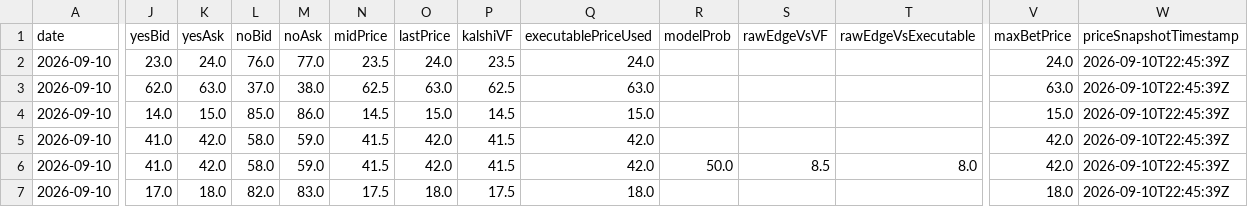
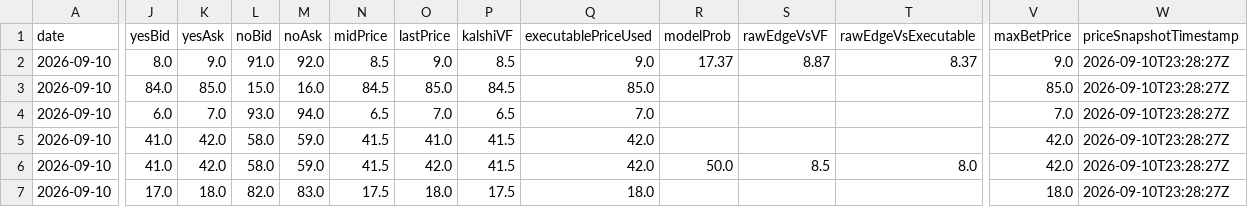
Before and after one commit to chmoses98/edge-finder-api, a CSV file: data/f5_audit_2026-09-10.csv, drawn as a sheet; only a part is shown, gaps mark what is left out; the diff covers the shown part only; the diff names each change by its address in the sheet, - before the commit and + after, or states it on an @@ line.

```diff
--- a/data/f5_audit_2026-09-10.csv
+++ b/data/f5_audit_2026-09-10.csv
-J2 (yesBid): 23.0
+J2 (yesBid): 8.0
-K2 (yesAsk): 24.0
+K2 (yesAsk): 9.0
-L2 (noBid): 76.0
+L2 (noBid): 91.0
-M2 (noAsk): 77.0
+M2 (noAsk): 92.0
-N2 (midPrice): 23.5
+N2 (midPrice): 8.5
-O2 (lastPrice): 24.0
+O2 (lastPrice): 9.0
-P2 (kalshiVF): 23.5
+P2 (kalshiVF): 8.5
-Q2 (executablePriceUsed): 24.0
+Q2 (executablePriceUsed): 9.0
-R2 (modelProb): (empty)
+R2 (modelProb): 17.37
-S2 (rawEdgeVsVF): (empty)
+S2 (rawEdgeVsVF): 8.87
-T2 (rawEdgeVsExecutable): (empty)
+T2 (rawEdgeVsExecutable): 8.37
-V2 (maxBetPrice): 24.0
+V2 (maxBetPrice): 9.0
-W2:W7 (priceSnapshotTimestamp): 2026-09-10T22:45:39Z
+W2:W7 (priceSnapshotTimestamp): 2026-09-10T23:28:27Z
-J3 (yesBid): 62.0
+J3 (yesBid): 84.0
-K3 (yesAsk): 63.0
+K3 (yesAsk): 85.0
-L3 (noBid): 37.0
+L3 (noBid): 15.0
-M3 (noAsk): 38.0
+M3 (noAsk): 16.0
-N3 (midPrice): 62.5
+N3 (midPrice): 84.5
-O3 (lastPrice): 63.0
+O3 (lastPrice): 85.0
-P3 (kalshiVF): 62.5
+P3 (kalshiVF): 84.5
-Q3 (executablePriceUsed): 63.0
+Q3 (executablePriceUsed): 85.0
-V3 (maxBetPrice): 63.0
+V3 (maxBetPrice): 85.0
-J4 (yesBid): 14.0
+J4 (yesBid): 6.0
-K4 (yesAsk): 15.0
+K4 (yesAsk): 7.0
-L4 (noBid): 85.0
+L4 (noBid): 93.0
-M4 (noAsk): 86.0
+M4 (noAsk): 94.0
-N4 (midPrice): 14.5
+N4 (midPrice): 6.5
-O4 (lastPrice): 15.0
+O4 (lastPrice): 7.0
-P4 (kalshiVF): 14.5
+P4 (kalshiVF): 6.5
-Q4 (executablePriceUsed): 15.0
+Q4 (executablePriceUsed): 7.0
-V4 (maxBetPrice): 15.0
+V4 (maxBetPrice): 7.0
-O5 (lastPrice): 42.0
+O5 (lastPrice): 41.0
```
Also changed, not shown: 1 edited cell elsewhere in this file, 25 other files.
